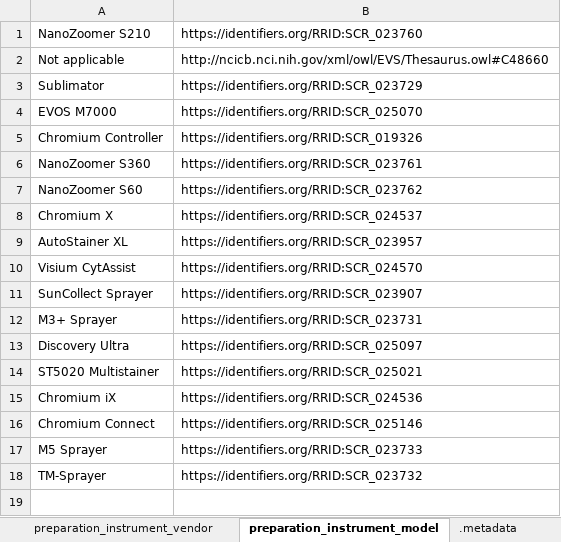
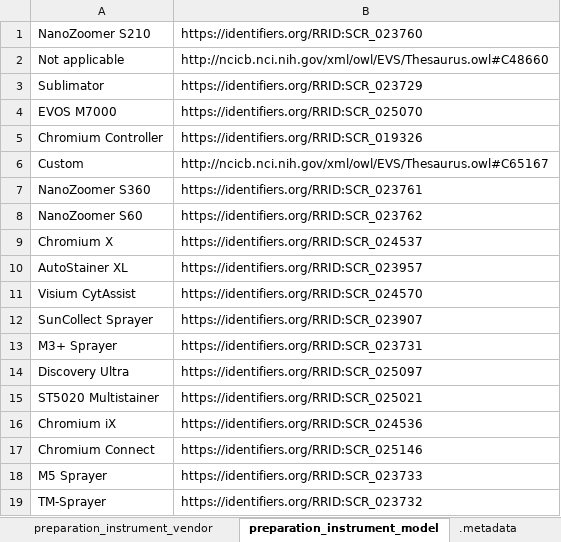
Before and after one commit to hubmapconsortium/dataset-metadata-spreadsheet, an Excel workbook: visium-with-probes/latest/visium-with-probes.xlsx, sheet preparation_instrument_model, drawn as a sheet; values as stored, in another font and other column widths than the file's, no borders; the diff names each change by its address in the sheet, - before the commit and + after, or states it on an @@ line.

```diff
--- a/visium-with-probes/latest/visium-with-probes.xlsx (sheet preparation_instrument_model)
+++ b/visium-with-probes/latest/visium-with-probes.xlsx (sheet preparation_instrument_model)
+row 6: Custom | http://ncicb.nci.nih.gov/xml/owl/EVS/Thesaurus.owl#C65167
```
Also changed, not shown: sheet dataset_type, sheet preparation_instrument_vendor, sheet .metadata, rnaseq-with-probes/latest/rnaseq-with-probes.xlsx, rnaseq-with-probes/v5.0.0/rnaseq-with-probes-v5.0.0.xlsx, 7 other files.
